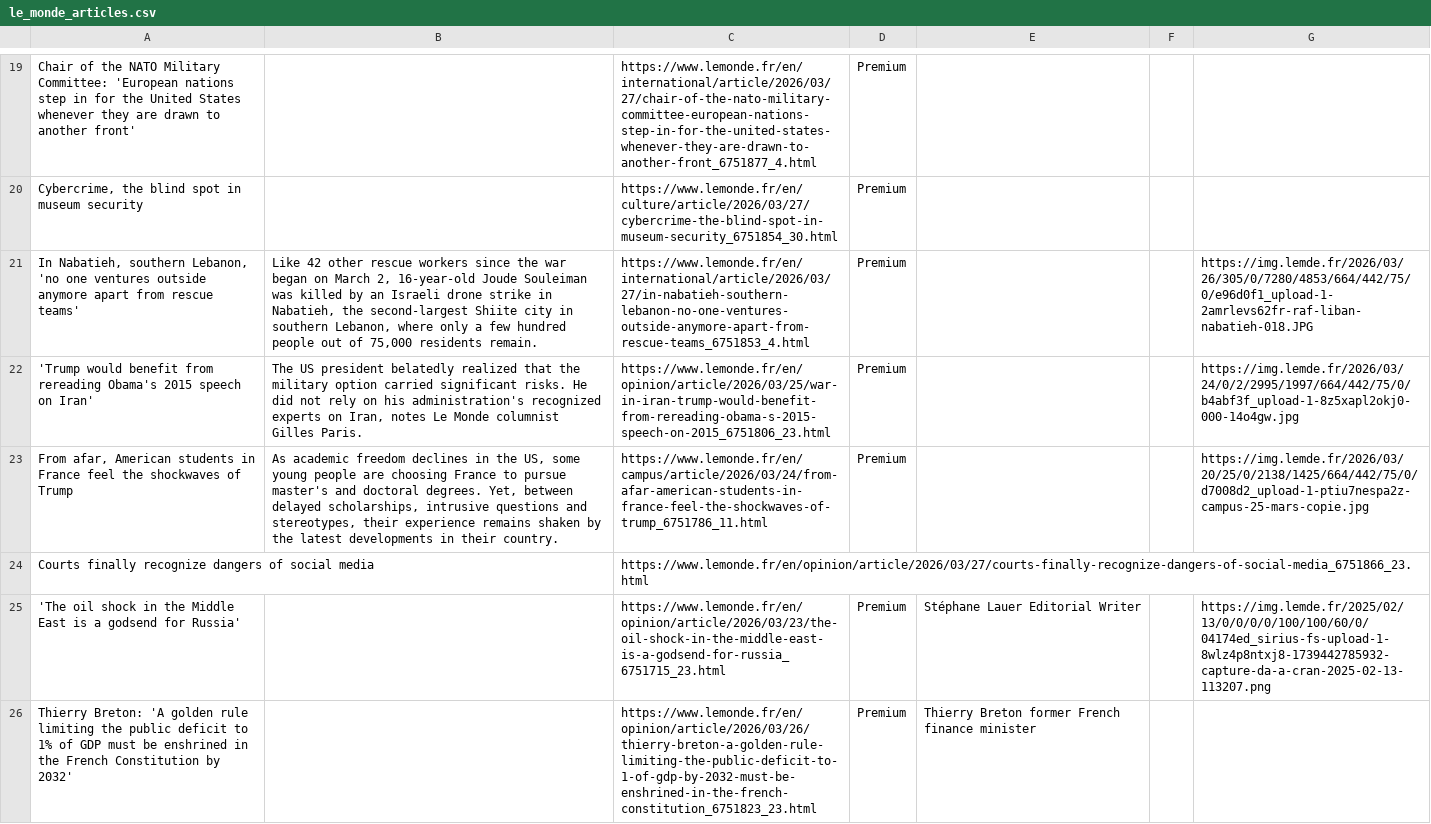
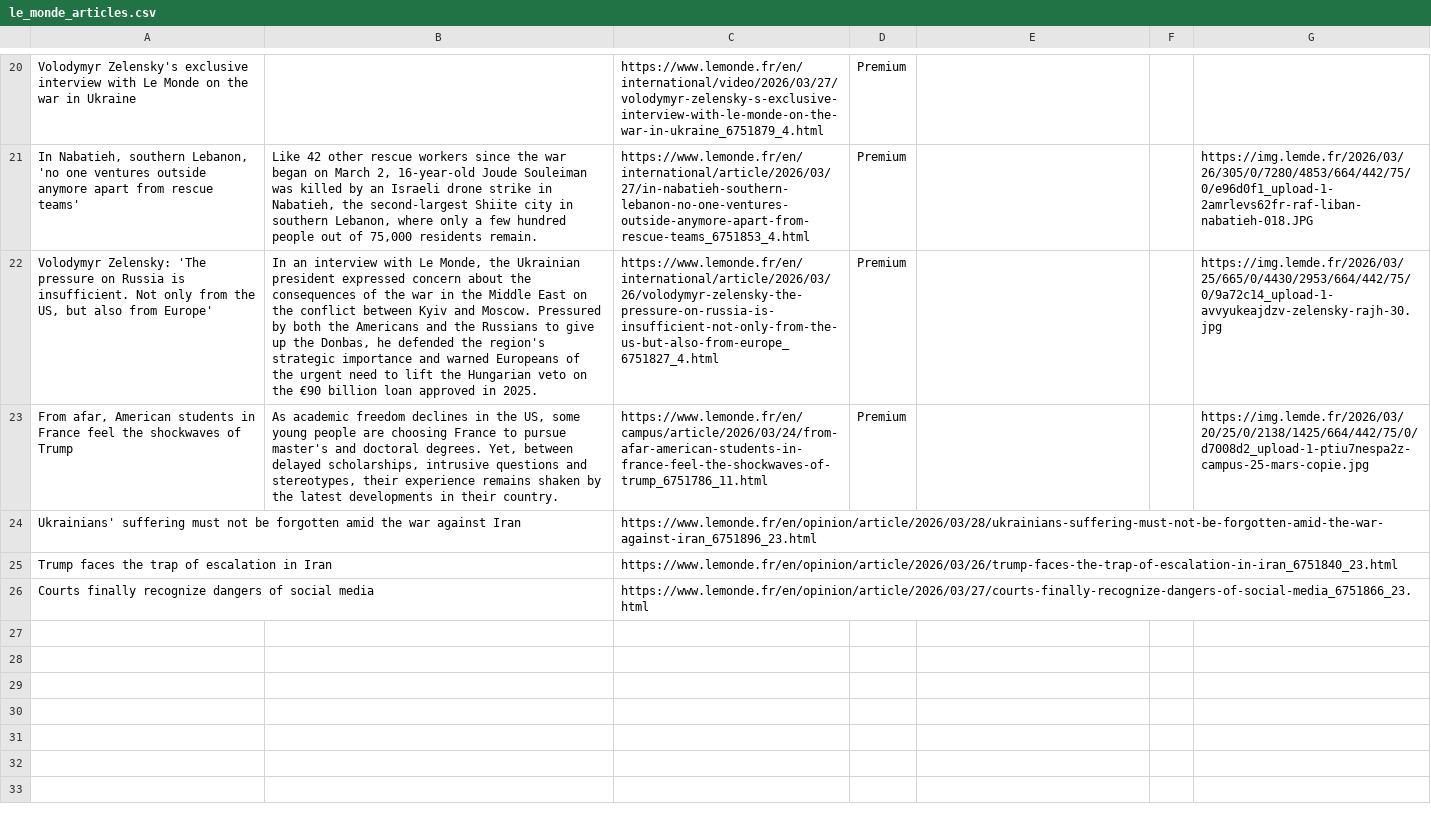
Before and after one commit to XiumeiDong/homework-07, a CSV file: le_monde_articles.csv, drawn as a sheet; only a part is shown, gaps mark what is left out; removed rows and columns are numbered as before the commit, all else as after; the diff covers the shown part only; the diff names each change by its address in the sheet, - before the commit and + after, or states it on an @@ line.

```diff
--- a/le_monde_articles.csv
+++ b/le_monde_articles.csv
-A20: Chair of the NATO Military Committee: 'European nations step in for the United States whenever they are drawn to another front'
+A20: Volodymyr Zelensky's exclusive interview with Le Monde on the war in Ukraine
-C20: https://www.lemonde.fr/en/international/article/2026/03/27/chair-of-the-nato-military-committee-european-nations-step-in-for-the-united-states-whenever-they-are-drawn-to-another-front_6751877_4.html
+C20: https://www.lemonde.fr/en/international/video/2026/03/27/volodymyr-zelensky-s-exclusive-interview-with-le-monde-on-the-war-in-ukraine_6751879_4.html
-row 20: Cybercrime, the blind spot in museum security |  | https://www.lemonde.fr/en/culture/article/2026/03/27/cybercrime-the-blind-spot-in-museum-security_6751854_30.html | Premium
-A22: 'Trump would benefit from rereading Obama's 2015 speech on Iran'
+A22: Volodymyr Zelensky: 'The pressure on Russia is insufficient. Not only from the US, but also from Europe'
-B22: The US president belatedly realized that the military option carried significant risks. He did not rely on his administration's recognized experts on Iran, notes Le Monde columnist Gilles Paris.
+B22: In an interview with Le Monde, the Ukrainian president expressed concern about the consequences of the war in the Middle East on the conflict between Kyiv and Moscow. Pressured by both the Americans and the Russians to give up the Donbas, he defended the region's strategic importance and warned Europeans of the urgent need to lift the Hungarian veto on the €90 billion loan approved in 2025.
-C22: https://www.lemonde.fr/en/opinion/article/2026/03/25/war-in-iran-trump-would-benefit-from-rereading-obama-s-2015-speech-on-2015_6751806_23.html
+C22: https://www.lemonde.fr/en/international/article/2026/03/26/volodymyr-zelensky-the-pressure-on-russia-is-insufficient-not-only-from-the-us-but-also-from-europe_6751827_4.html
-G22: https://img.lemde.fr/2026/03/24/0/2/2995/1997/664/442/75/0/b4abf3f_upload-1-8z5xapl2okj0-000-14o4gw.jpg
+G22: https://img.lemde.fr/2026/03/25/665/0/4430/2953/664/442/75/0/9a72c14_upload-1-avvyukeajdzv-zelensky-rajh-30.jpg
+row 24: Ukrainians' suffering must not be forgotten amid the war against Iran |  | https://www.lemonde.fr/en/opinion/article/2026/03/28/ukrainians-suffering-must-not-be-forgotten-amid-the-war-against-iran_6751896_23.html
+row 25: Trump faces the trap of escalation in Iran |  | https://www.lemonde.fr/en/opinion/article/2026/03/26/trump-faces-the-trap-of-escalation-in-iran_6751840_23.html
-row 25: 'The oil shock in the Middle East is a godsend for Russia' |  | https://www.lemonde.fr/en/opinion/article/2026/03/23/the-oil-shock-in-the-middle-east-is-a-godsend-for-russia_6751715_23.html | Premium | Stéphane Lauer Editorial Writer |  | https://img.lemde.fr/2025/02/13/0/0/0/0/100/100/60/0/04174ed_sirius-fs-upload-1-8wlz4p8ntxj8-1739442785932-capture-da-a-cran-2025-02-13-113207.png
-row 26: Thierry Breton: 'A golden rule limiting the public deficit to 1% of GDP must be enshrined in the French Constitution by 2032' |  | https://www.lemonde.fr/en/opinion/article/2026/03/26/thierry-breton-a-golden-rule-limiting-the-public-deficit-to-1-of-gdp-by-2032-must-be-enshrined-in-the-french-constitution_6751823_23.html | Premium | Thierry Breton former French finance minister
```
Also changed, not shown: 12 added rows, 11 removed rows and 10 edited cells elsewhere in this file.
